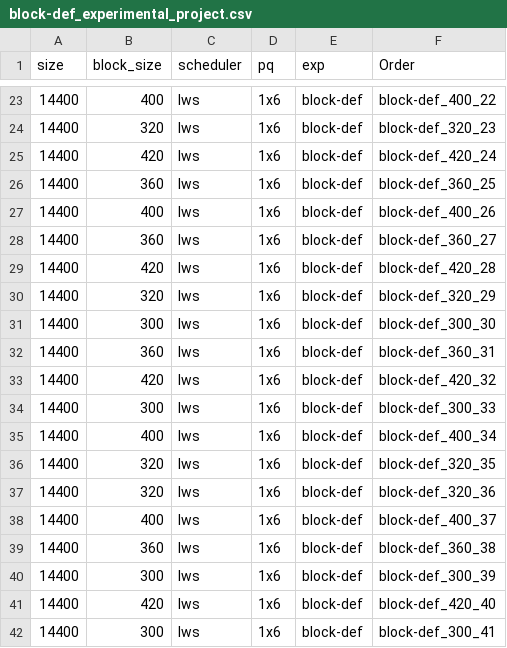
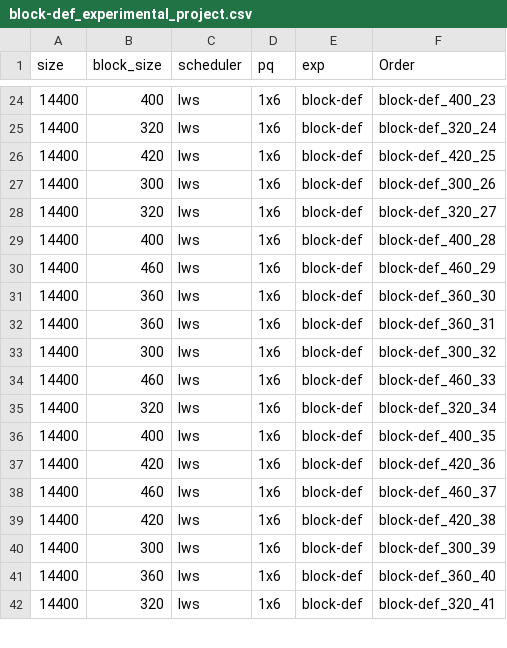
Before and after one commit to othomarcondes/wamca-2025, a CSV file: doe/block-def_experimental_project.csv, drawn as a sheet; only a part is shown, gaps mark what is left out; the diff covers the shown part only.

```diff
--- a/doe/block-def_experimental_project.csv
+++ b/doe/block-def_experimental_project.csv
@@ -23,20 +24,19 @@ size,block_size,scheduler,pq,exp,Order
-14400,400,lws,1x6,block-def,block-def_400_22
-14400,320,lws,1x6,block-def,block-def_320_23
-14400,420,lws,1x6,block-def,block-def_420_24
-14400,360,lws,1x6,block-def,block-def_360_25
-14400,400,lws,1x6,block-def,block-def_400_26
-14400,360,lws,1x6,block-def,block-def_360_27
-14400,420,lws,1x6,block-def,block-def_420_28
-14400,320,lws,1x6,block-def,block-def_320_29
-14400,300,lws,1x6,block-def,block-def_300_30
+14400,400,lws,1x6,block-def,block-def_400_23
+14400,320,lws,1x6,block-def,block-def_320_24
+14400,420,lws,1x6,block-def,block-def_420_25
+14400,300,lws,1x6,block-def,block-def_300_26
+14400,320,lws,1x6,block-def,block-def_320_27
+14400,400,lws,1x6,block-def,block-def_400_28
+14400,460,lws,1x6,block-def,block-def_460_29
+14400,360,lws,1x6,block-def,block-def_360_30
 14400,360,lws,1x6,block-def,block-def_360_31
-14400,420,lws,1x6,block-def,block-def_420_32
-14400,300,lws,1x6,block-def,block-def_300_33
-14400,400,lws,1x6,block-def,block-def_400_34
-14400,320,lws,1x6,block-def,block-def_320_35
-14400,320,lws,1x6,block-def,block-def_320_36
-14400,400,lws,1x6,block-def,block-def_400_37
-14400,360,lws,1x6,block-def,block-def_360_38
+14400,300,lws,1x6,block-def,block-def_300_32
+14400,460,lws,1x6,block-def,block-def_460_33
+14400,320,lws,1x6,block-def,block-def_320_34
+14400,400,lws,1x6,block-def,block-def_400_35
+14400,420,lws,1x6,block-def,block-def_420_36
+14400,460,lws,1x6,block-def,block-def_460_37
+14400,420,lws,1x6,block-def,block-def_420_38
 14400,300,lws,1x6,block-def,block-def_300_39
-14400,420,lws,1x6,block-def,block-def_420_40
-14400,300,lws,1x6,block-def,block-def_300_41
+14400,360,lws,1x6,block-def,block-def_360_40
+14400,320,lws,1x6,block-def,block-def_320_41
```
Also changed, not shown: 12 added rows, 1 removed row and 39 edited cells elsewhere in this file, doe/block-size_experimental_project.csv, new_data/block-def.csv, 5 other files.
